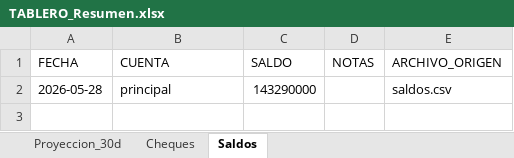
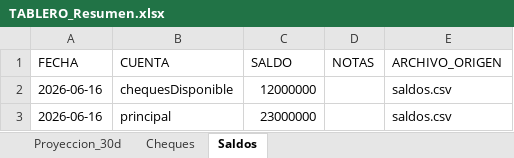
Before and after one commit to francolunaklick-web/GRIFFTABLEROS, an Excel workbook: flujo_bancario/TABLERO_Resumen.xlsx, sheet Saldos, drawn as a sheet; values as stored, in another font and other column widths than the file's, no borders; addresses are those after the commit; the diff names each change by its address in the sheet, - before the commit and + after, or states it on an @@ line.

```diff
--- a/flujo_bancario/TABLERO_Resumen.xlsx (sheet Saldos)
+++ b/flujo_bancario/TABLERO_Resumen.xlsx (sheet Saldos)
+row 2: 2026-06-16 | chequesDisponible | 12000000 |  | saldos.csv
-A3 (FECHA): 2026-05-28
+A3 (FECHA): 2026-06-16
-C3 (SALDO): 143290000
+C3 (SALDO): 23000000
```
Also changed, not shown: sheet Proyeccion_30d, cuentas_a_pagar/TABLERO_Resumen.xlsx, estado_resultado/TABLERO_Resumen.xlsx, 10 other files.
